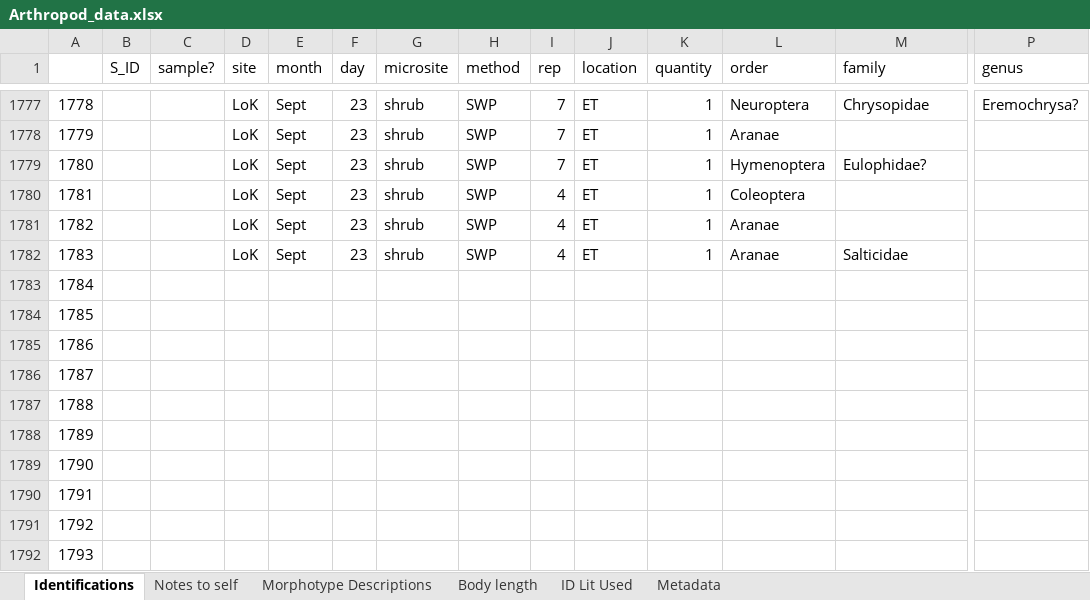
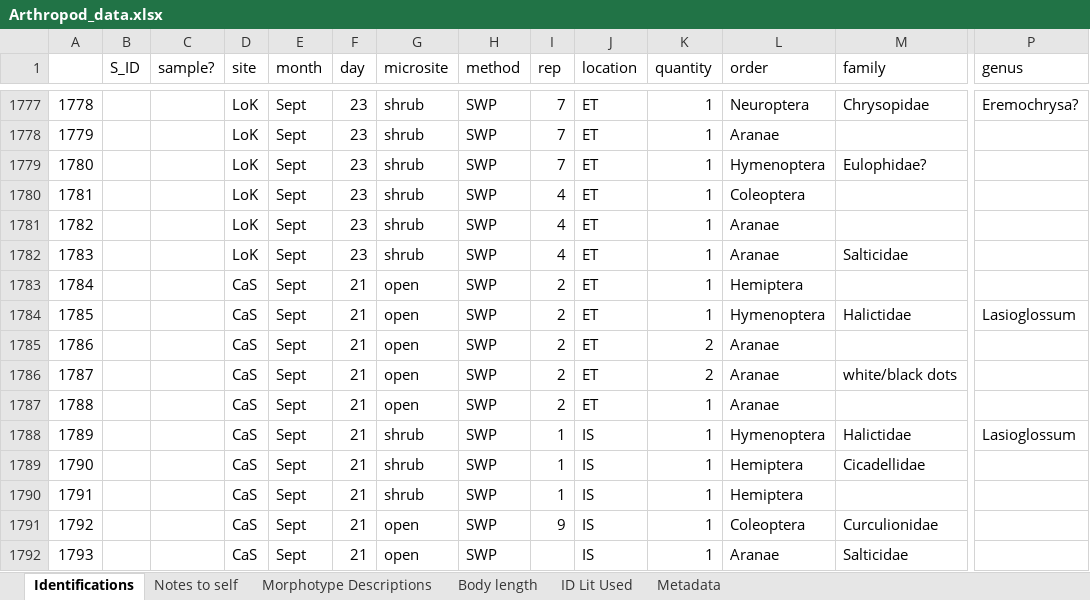
Before and after one commit to jennabraun/prey_item_survey, an Excel workbook: Raw Data/Arthropod_data.xlsx, sheet Identifications, drawn as a sheet; only a part is shown, gaps mark what is left out; values as stored, in another font and other column widths than the file's, no borders; the diff covers the shown part only; the diff names each change by its address in the sheet, - before the commit and + after, or states it on an @@ line.

Commit message:
Update Arthropod_data.xlsx

```diff
--- a/Raw Data/Arthropod_data.xlsx (sheet Identifications)
+++ b/Raw Data/Arthropod_data.xlsx (sheet Identifications)
-D1783:D1792 (site): (empty)
+D1783:D1792 (site): CaS
-E1783:E1792 (month): (empty)
+E1783:E1792 (month): Sept
-F1783:F1792 (day): (empty)
+F1783:F1792 (day): 21
-G1783:G1787 (microsite): (empty)
+G1783:G1787 (microsite): open
-H1783:H1792 (method): (empty)
+H1783:H1792 (method): SWP
-I1783:I1787 (rep): (empty)
+I1783:I1787 (rep): 2
-J1783:J1787 (location): (empty)
+J1783:J1787 (location): ET
-K1783:K1784 (quantity): (empty)
+K1783:K1784 (quantity): 1
-L1783 (order): (empty)
+L1783 (order): Hemiptera
-L1784 (order): (empty)
+L1784 (order): Hymenoptera
-M1784 (family): (empty)
+M1784 (family): Halictidae
-P1784 (genus): (empty)
+P1784 (genus): Lasioglossum
-K1785:K1786 (quantity): (empty)
+K1785:K1786 (quantity): 2
-L1785:L1787 (order): (empty)
+L1785:L1787 (order): Aranae
-M1786 (family): (empty)
+M1786 (family): white/black dots
-K1787:K1792 (quantity): (empty)
+K1787:K1792 (quantity): 1
-G1788:G1790 (microsite): (empty)
+G1788:G1790 (microsite): shrub
-I1788:I1790 (rep): (empty)
+I1788:I1790 (rep): 1
-J1788:J1792 (location): (empty)
+J1788:J1792 (location): IS
-L1788 (order): (empty)
+L1788 (order): Hymenoptera
-M1788 (family): (empty)
+M1788 (family): Halictidae
-P1788 (genus): (empty)
+P1788 (genus): Lasioglossum
-L1789:L1790 (order): (empty)
+L1789:L1790 (order): Hemiptera
-M1789 (family): (empty)
+M1789 (family): Cicadellidae
-G1791:G1792 (microsite): (empty)
+G1791:G1792 (microsite): open
-I1791 (rep): (empty)
+I1791 (rep): 9
-L1791 (order): (empty)
+L1791 (order): Coleoptera
-M1791 (family): (empty)
+M1791 (family): Curculionidae
-L1792 (order): (empty)
+L1792 (order): Aranae
-M1792 (family): (empty)
+M1792 (family): Salticidae
```
Also changed, not shown: 324 edited cells elsewhere in this sheet.
